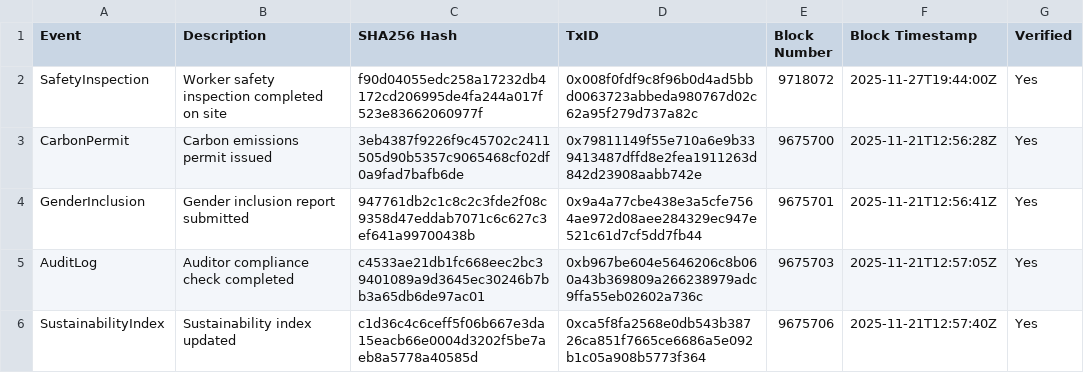
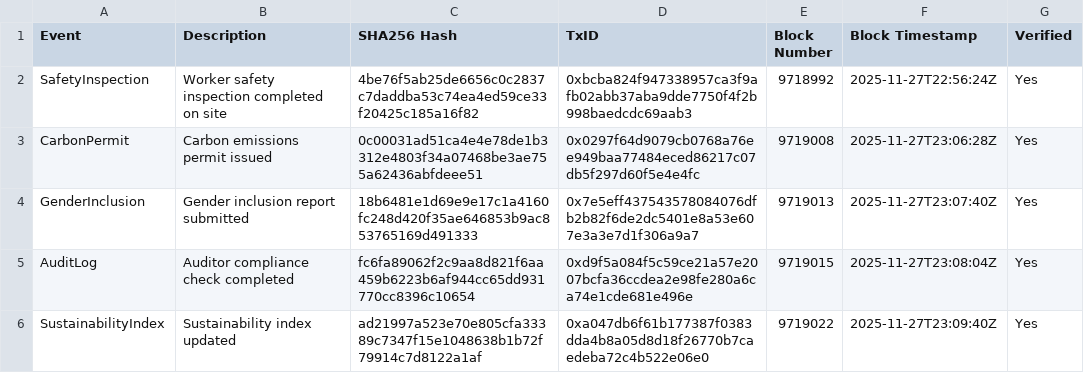
Before and after one commit to OriginTrail/dkg-engine, a CSV file: apps/cos-compliance-tracker/audit_table.csv, drawn as a sheet.

Commit message:
fix(cos-compliance-tracker): update audit_table.csv with SHA-256 reproducibility hashes for all governance events

```diff
--- a/apps/cos-compliance-tracker/audit_table.csv
+++ b/apps/cos-compliance-tracker/audit_table.csv
@@ -1,6 +1,6 @@
 Event,Description,SHA256 Hash,TxID,Block Number,Block Timestamp,Verified
-SafetyInspection,Worker safety inspection completed on site,f90d04055edc258a17232db4172cd206995de4fa244a017f523e83662060977f,0x008f0fdf9c8f96b0d4ad5bbd0063723abbeda980767d02c62a95f279d737a82c,9718072,2025-11-27T19:44:00Z,Yes
-CarbonPermit,Carbon emissions permit issued,3eb4387f9226f9c45702c2411505d90b5357c9065468cf02df0a9fad7bafb6de,0x79811149f55e710a6e9b339413487dffd8e2fea1911263d842d23908aabb742e,9675700,2025-11-21T12:56:28Z,Yes
-GenderInclusion,Gender inclusion report submitted,947761db2c1c8c2c3fde2f08c9358d47eddab7071c6c627c3ef641a99700438b,0x9a4a77cbe438e3a5cfe7564ae972d08aee284329ec947e521c61d7cf5dd7fb44,9675701,2025-11-21T12:56:41Z,Yes
-AuditLog,Auditor compliance check completed,c4533ae21db1fc668eec2bc39401089a9d3645ec30246b7bb3a65db6de97ac01,0xb967be604e5646206c8b060a43b369809a266238979adc9ffa55eb02602a736c,9675703,2025-11-21T12:57:05Z,Yes
-SustainabilityIndex,Sustainability index updated,c1d36c4c6ceff5f06b667e3da15eacb66e0004d3202f5be7aeb8a5778a40585d,0xca5f8fa2568e0db543b38726ca851f7665ce6686a5e092b1c05a908b5773f364,9675706,2025-11-21T12:57:40Z,Yes
+SafetyInspection,Worker safety inspection completed on site,4be76f5ab25de6656c0c2837c7daddba53c74ea4ed59ce33f20425c185a16f82,0xbcba824f947338957ca3f9afb02abb37aba9dde7750f4f2b998baedcdc69aab3,9718992,2025-11-27T22:56:24Z,Yes
+CarbonPermit,Carbon emissions permit issued,0c00031ad51ca4e4e78de1b3312e4803f34a07468be3ae755a62436abfdeee51,0x0297f64d9079cb0768a76ee949baa77484eced86217c07db5f297d60f5e4e4fc,9719008,2025-11-27T23:06:28Z,Yes
+GenderInclusion,Gender inclusion report submitted,18b6481e1d69e9e17c1a4160fc248d420f35ae646853b9ac853765169d491333,0x7e5eff437543578084076dfb2b82f6de2dc5401e8a53e607e3a3e7d1f306a9a7,9719013,2025-11-27T23:07:40Z,Yes
+AuditLog,Auditor compliance check completed,fc6fa89062f2c9aa8d821f6aa459b6223b6af944cc65dd931770cc8396c10654,0xd9f5a084f5c59ce21a57e2007bcfa36ccdea2e98fe280a6ca74e1cde681e496e,9719015,2025-11-27T23:08:04Z,Yes
+SustainabilityIndex,Sustainability index updated,ad21997a523e70e805cfa33389c7347f15e1048638b1b72f79914c7d8122a1af,0xa047db6f61b177387f0383dda4b8a05d8d18f26770b7caedeba72c4b522e06e0,9719022,2025-11-27T23:09:40Z,Yes
```
